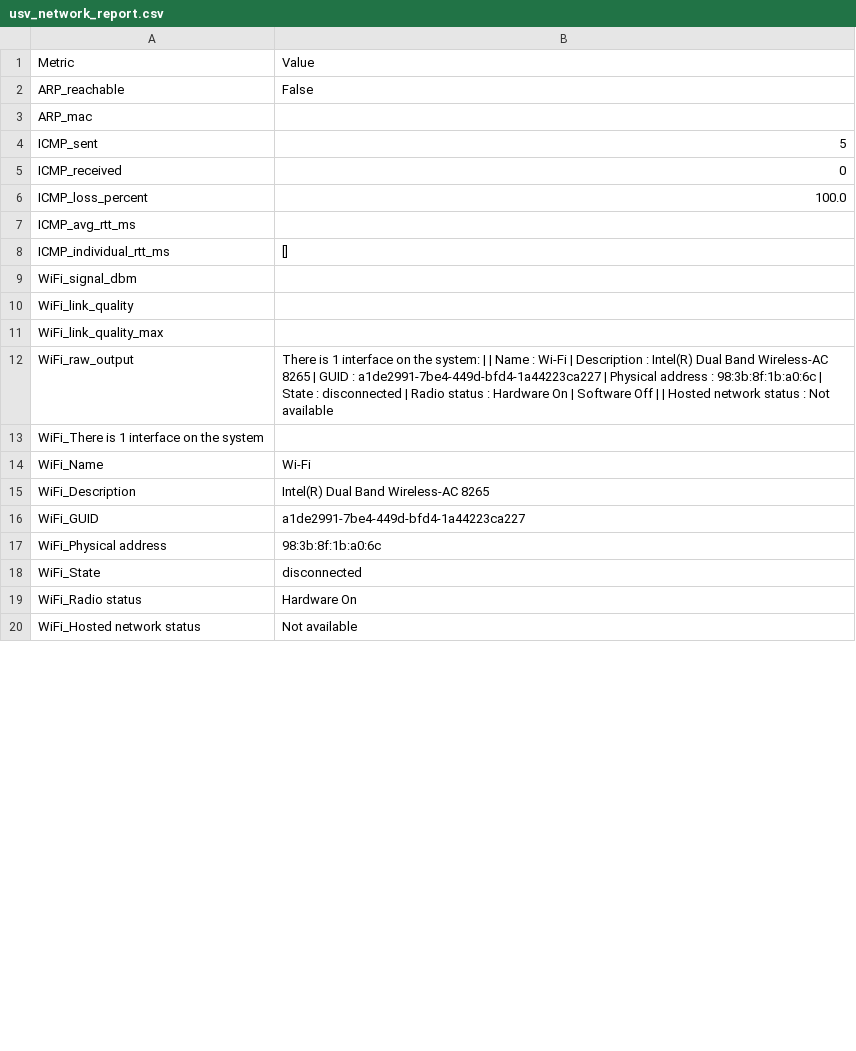
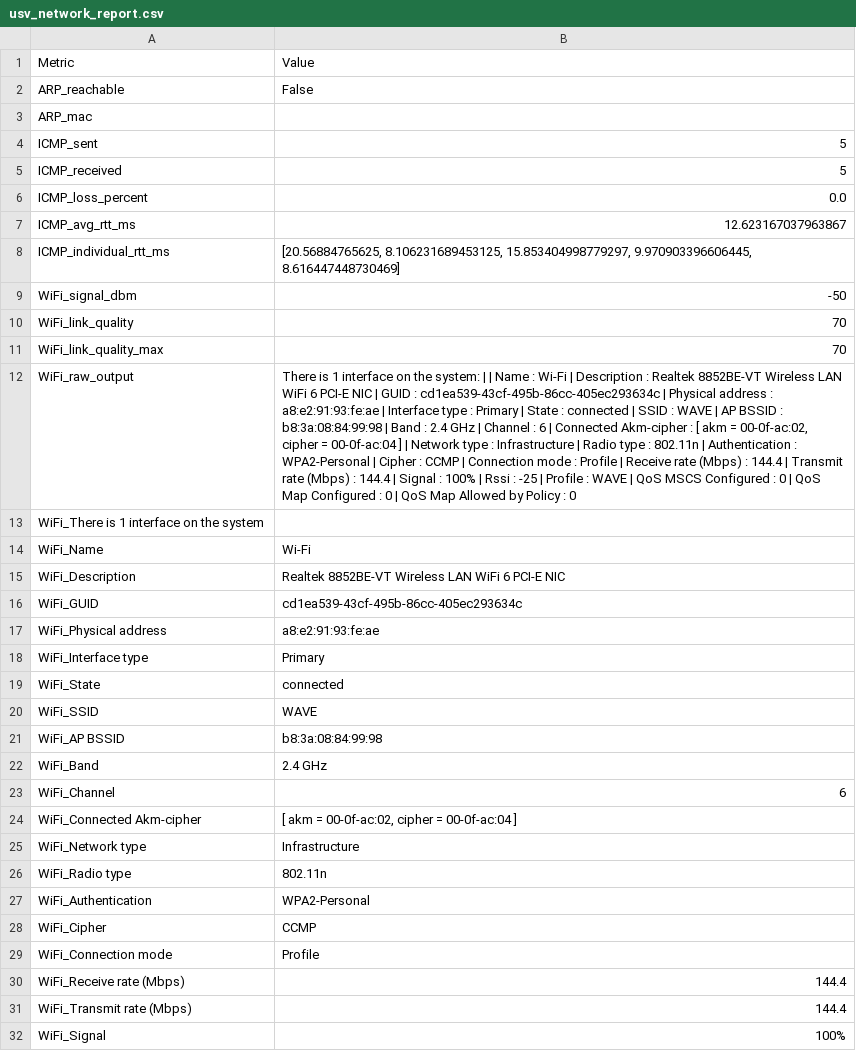
Before and after one commit to genesis-delapena/PROJECT-W.A.V.E., a CSV file: usv_network_report.csv, drawn as a sheet; only a part is shown; removed rows and columns are numbered as before the commit, all else as after; the diff covers the shown part only; the diff names each change by its address in the sheet, - before the commit and + after, or states it on an @@ line.

```diff
--- a/usv_network_report.csv
+++ b/usv_network_report.csv
-B5: 0
+B5: 5
-B6: 100.0
+B6: 0.0
-B7: (empty)
+B7: 12.623167037963867
-B8: []
+B8: [20.56884765625, 8.106231689453125, 15.853404998779297, 9.970903396606445, 8.616447448730469]
-B9: (empty)
+B9: -50
-B10:B11: (empty)
+B10:B11: 70
-B12: …Description : Intel(R) Dual Band Wireless-AC 8265 | GUID : a1de2991-7be4-449d-bfd4-1a44223ca227 | Physical address : 98:3b:8f:1b:a0:6c | State : disconnected | Radio status : Hardware On | Software Off | | Hosted network status : Not available
+B12: …Description : Realtek 8852BE-VT Wireless LAN WiFi 6 PCI-E NIC | GUID : cd1ea539-43cf-495b-86cc-405ec293634c | Physical address : a8:e2:91:93:fe:ae | Interface type : Primary | State : connected | SSID : WAVE | AP BSSID : b8:3a:08:84:99:98 | Band : 2.4 GHz | Channel : 6 | Connected Akm-cipher : [ akm = 00-0f-ac:02, cipher = 00-0f-ac:04 ] | Network type : Infrastructure | Radio type : 802.11n | Authentication : WPA2-Personal | Cipher : CCMP | Connection mode : Profile | Receive rate (Mbps) : 144.4 | Transmit rate (Mbps) : 144.4 | Signal : 100% | Rssi : -25 | Profile : WAVE | QoS MSCS Configured : 0 | QoS Map Configured : 0 | QoS Map Allowed by Policy : 0
-B15: Intel(R) Dual Band Wireless-AC 8265
+B15: Realtek 8852BE-VT Wireless LAN WiFi 6 PCI-E NIC
-B16: a1de2991-7be4-449d-bfd4-1a44223ca227
+B16: cd1ea539-43cf-495b-86cc-405ec293634c
-B17: 98:3b:8f:1b:a0:6c
+B17: a8:e2:91:93:fe:ae
+row 18: WiFi_Interface type | Primary
-B19: disconnected
+B19: connected
-row 19: WiFi_Radio status | Hardware On
-row 20: WiFi_Hosted network status | Not available
+row 20: WiFi_SSID | WAVE
+row 21: WiFi_AP BSSID | b8:3a:08:84:99:98
+row 22: WiFi_Band | 2.4 GHz
+row 23: WiFi_Channel | 6
+row 24: WiFi_Connected Akm-cipher | [ akm = 00-0f-ac:02, cipher = 00-0f-ac:04 ]
+row 25: WiFi_Network type | Infrastructure
+row 26: WiFi_Radio type | 802.11n
+row 27: WiFi_Authentication | WPA2-Personal
+row 28: WiFi_Cipher | CCMP
+row 29: WiFi_Connection mode | Profile
+row 30: WiFi_Receive rate (Mbps) | 144.4
+row 31: WiFi_Transmit rate (Mbps) | 144.4
+row 32: WiFi_Signal | 100%
```
Also changed, not shown: 5 added rows and 2 edited cells elsewhere in this file, 8 other files.
